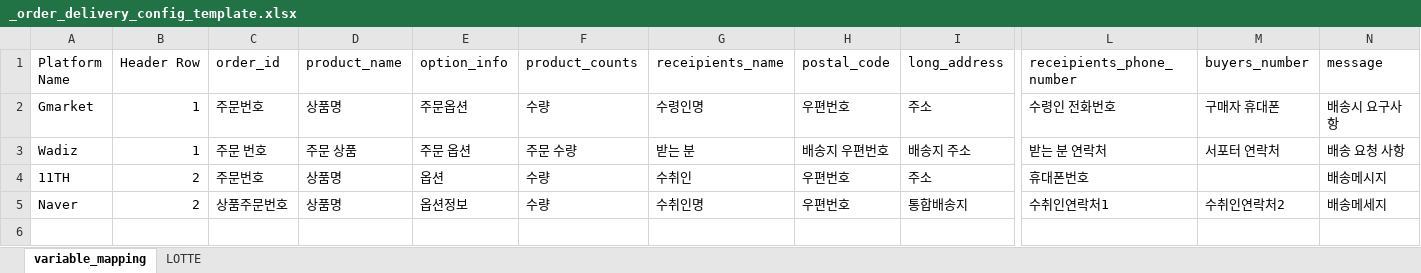
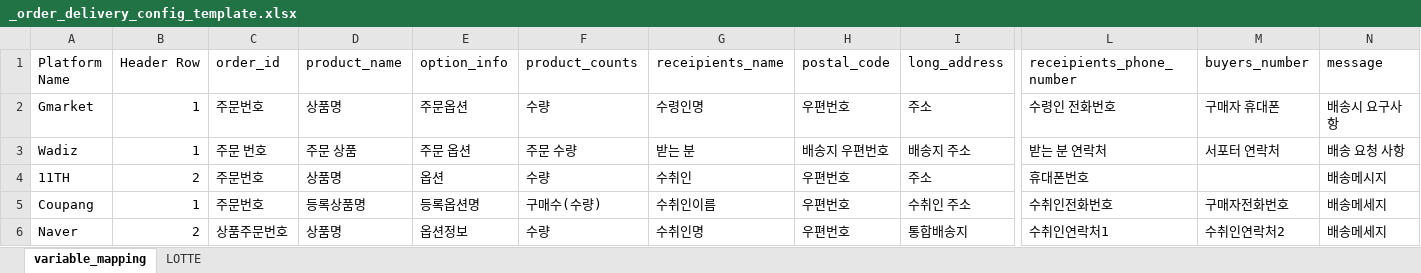
Before and after one commit to PetiteSW/krbiz, an Excel workbook: src/krbiz/_resources/_order_delivery_config_template.xlsx, sheet variable_mapping, drawn as a sheet; only a part is shown, gaps mark what is left out; values as stored, in another font and other column widths than the file's, no borders; rows hold the shown columns only; the diff names each change by its address in the sheet, - before the commit and + after, or states it on an @@ line.

Commit message:
Add coupang as a supported platform.

```diff
--- a/src/krbiz/_resources/_order_delivery_config_template.xlsx (sheet variable_mapping)
+++ b/src/krbiz/_resources/_order_delivery_config_template.xlsx (sheet variable_mapping)
+row 5: Coupang | 1 | 주문번호 | 등록상품명 | 등록옵션명 | 구매수(수량) | 수취인이름 | 우편번호 | 수취인 주소 | 수취인전화번호 | 구매자전화번호 | 배송메세지
```
